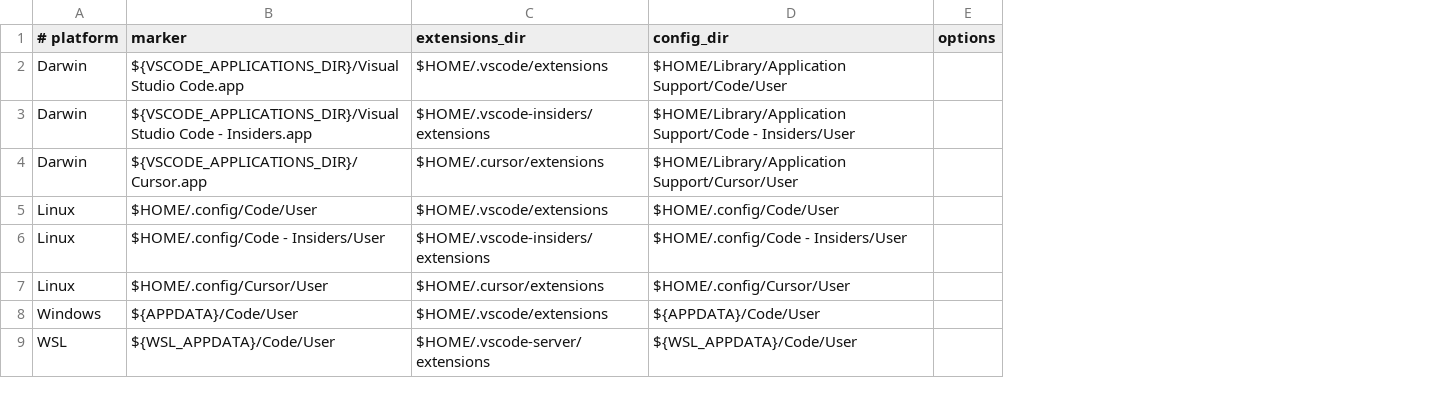
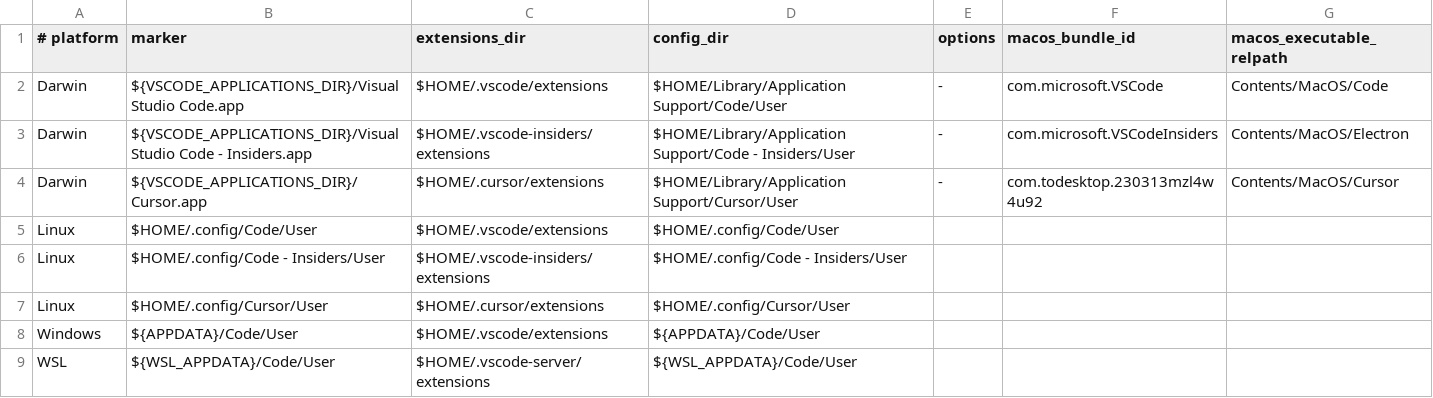
Before and after one commit to cgraf78/dotfiles, a TSV file: .config/dot/merge-hooks.d/vscode/variants.d/10-defaults.tsv, drawn as a sheet; the diff names each change by its address in the sheet, - before the commit and + after, or states it on an @@ line.

```diff
--- a/.config/dot/merge-hooks.d/vscode/variants.d/10-defaults.tsv
+++ b/.config/dot/merge-hooks.d/vscode/variants.d/10-defaults.tsv
+column F (macos_bundle_id), rows 2-4: com.microsoft.VSCode | com.microsoft.VSCodeInsiders | com.todesktop.230313mzl4w4u92
+column G (macos_executable_relpath), rows 2-4: Contents/MacOS/Code | Contents/MacOS/Electron | Contents/MacOS/Cursor
-E2:E4 (options): (empty)
+E2:E4 (options): -
```
Also changed, not shown: 10 other files.
